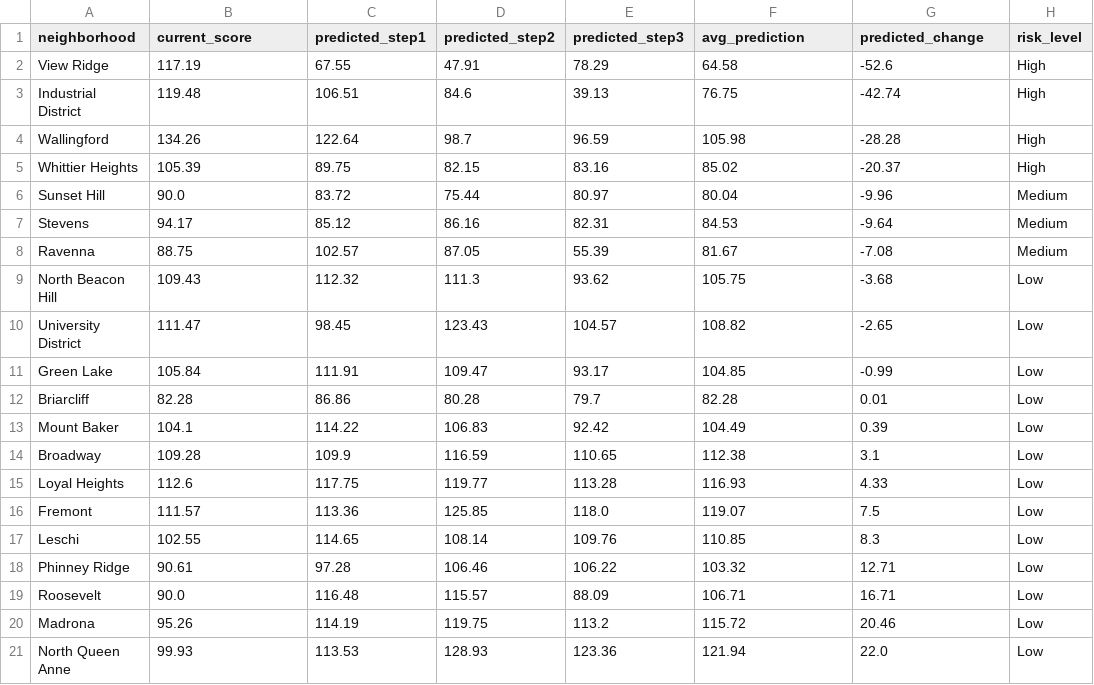
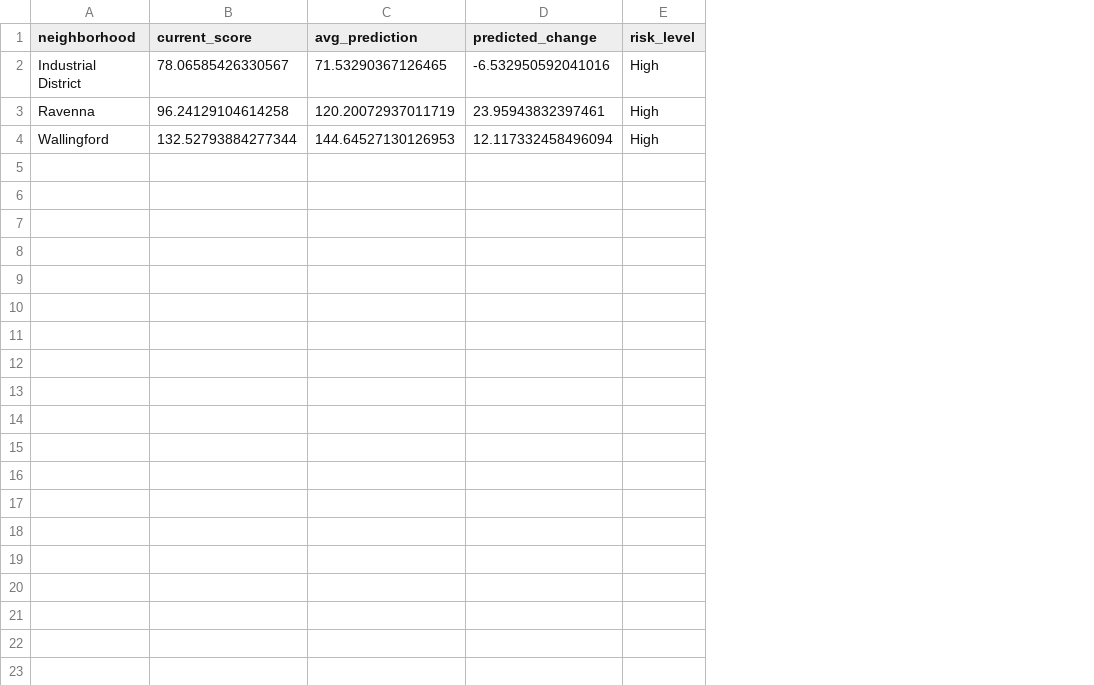
Before and after one commit to Navneethd8/datathon26, a CSV file: temporal_calc/outputs/neighborhood_risk_forecast.csv, drawn as a sheet; removed rows and columns are numbered as before the commit, all else as after; the diff names each change by its address in the sheet, - before the commit and + after, or states it on an @@ line.

```diff
--- a/temporal_calc/outputs/neighborhood_risk_forecast.csv
+++ b/temporal_calc/outputs/neighborhood_risk_forecast.csv
-column C (predicted_step1), rows 3-4: 106.51 | 122.64
-column D (predicted_step2), rows 3-4: 84.6 | 98.7
-column E (predicted_step3), rows 3-4: 39.13 | 96.59
-row 2: View Ridge | 117.19 | 67.55 | 47.91 | 78.29 | 64.58 | -52.6 | High
-B2 (current_score): 119.48
+B2 (current_score): 78.06585426330567
-C2 (avg_prediction): 76.75
+C2 (avg_prediction): 71.53290367126465
-D2 (predicted_change): -42.74
+D2 (predicted_change): -6.532950592041016
+row 3: Ravenna | 96.24129104614258 | 120.20072937011719 | 23.95943832397461 | High
-B4 (current_score): 134.26
+B4 (current_score): 132.52793884277344
-C4 (avg_prediction): 105.98
+C4 (avg_prediction): 144.64527130126953
-D4 (predicted_change): -28.28
+D4 (predicted_change): 12.117332458496094
-row 5: Whittier Heights | 105.39 | 89.75 | 82.15 | 83.16 | 85.02 | -20.37 | High
-row 6: Sunset Hill | 90.0 | 83.72 | 75.44 | 80.97 | 80.04 | -9.96 | Medium
-row 7: Stevens | 94.17 | 85.12 | 86.16 | 82.31 | 84.53 | -9.64 | Medium
-row 8: Ravenna | 88.75 | 102.57 | 87.05 | 55.39 | 81.67 | -7.08 | Medium
-row 9: North Beacon Hill | 109.43 | 112.32 | 111.3 | 93.62 | 105.75 | -3.68 | Low
-row 10: University District | 111.47 | 98.45 | 123.43 | 104.57 | 108.82 | -2.65 | Low
-row 11: Green Lake | 105.84 | 111.91 | 109.47 | 93.17 | 104.85 | -0.99 | Low
-row 12: Briarcliff | 82.28 | 86.86 | 80.28 | 79.7 | 82.28 | 0.01 | Low
-row 13: Mount Baker | 104.1 | 114.22 | 106.83 | 92.42 | 104.49 | 0.39 | Low
-row 14: Broadway | 109.28 | 109.9 | 116.59 | 110.65 | 112.38 | 3.1 | Low
-row 15: Loyal Heights | 112.6 | 117.75 | 119.77 | 113.28 | 116.93 | 4.33 | Low
-row 16: Fremont | 111.57 | 113.36 | 125.85 | 118.0 | 119.07 | 7.5 | Low
-row 17: Leschi | 102.55 | 114.65 | 108.14 | 109.76 | 110.85 | 8.3 | Low
-row 18: Phinney Ridge | 90.61 | 97.28 | 106.46 | 106.22 | 103.32 | 12.71 | Low
-row 19: Roosevelt | 90.0 | 116.48 | 115.57 | 88.09 | 106.71 | 16.71 | Low
-row 20: Madrona | 95.26 | 114.19 | 119.75 | 113.2 | 115.72 | 20.46 | Low
-row 21: North Queen Anne | 99.93 | 113.53 | 128.93 | 123.36 | 121.94 | 22.0 | Low
```
Also changed, not shown: 14 other files.
